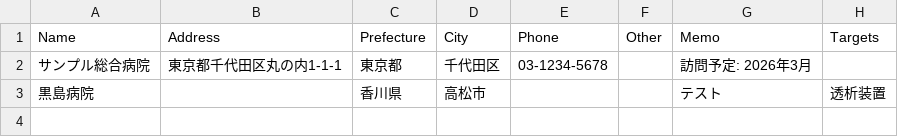
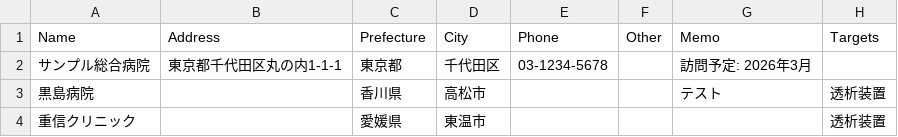
Before and after one commit to namishi9999-dot/hospital-manager, a CSV file: hospitals.csv, drawn as a sheet.

Commit message:
Update hospitals.csv

```diff
--- a/hospitals.csv
+++ b/hospitals.csv
@@ -3 +3,2 @@ Name,Address,Prefecture,City,Phone,Other,Memo,Targets
 黒島病院,,香川県,高松市,,,テスト,透析装置
+重信クリニック,,愛媛県,東温市,,,,透析装置
```
